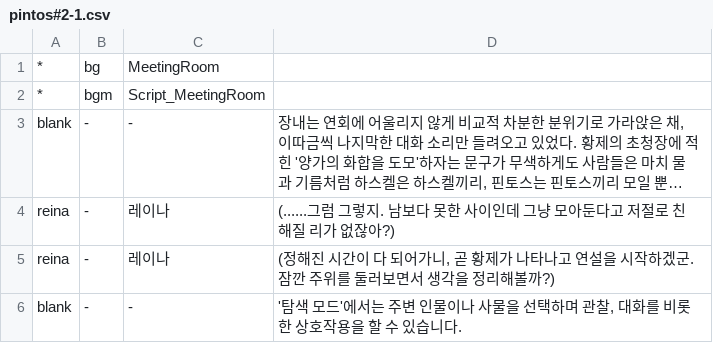
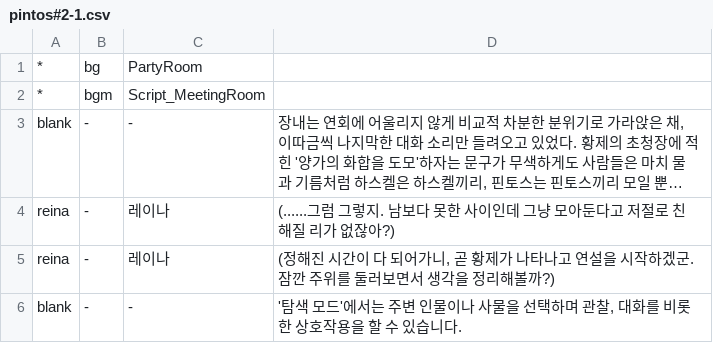
Before and after one commit to GGGC2/Epic_monad, a CSV file: Assets/Resources/Data/pintos#2-1.csv, drawn as a sheet; only a part is shown; long unchanged cells end in ….

```diff
--- a/Assets/Resources/Data/pintos#2-1.csv
+++ b/Assets/Resources/Data/pintos#2-1.csv
@@ -1,2 +1,2 @@
-*	bg	MeetingRoom
+*	bg	PartyRoom
 *	bgm	Script_MeetingRoom
```
Also changed, not shown: Assets/Resources/Data/pintos#1-1.csv, Assets/Resources/Data/pintos#2-2.csv, 8 other files.
